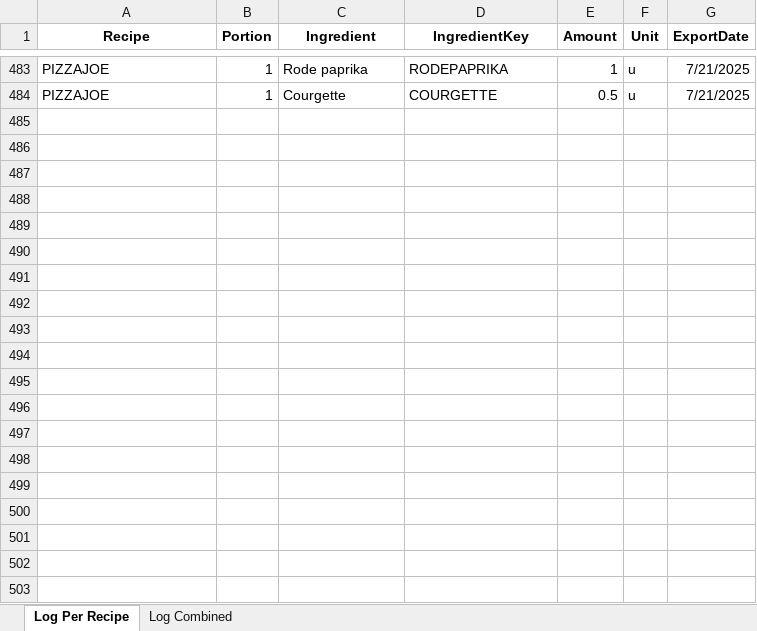
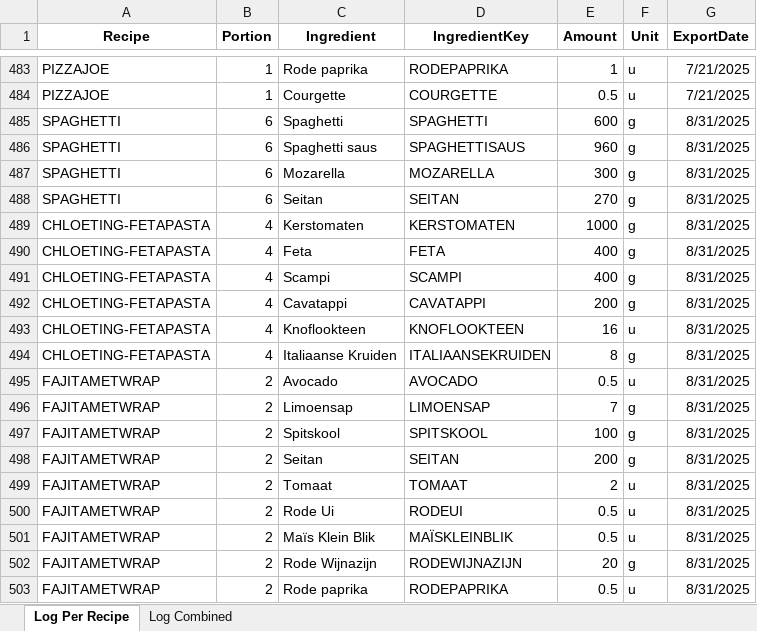
Before and after one commit to Callistah/Grocery_list, an Excel workbook: Excel_files/Log/Grocery_List_Log.xlsx, sheet Log Per Recipe, drawn as a sheet; only a part is shown, gaps mark what is left out; values as stored, in another font and other column widths than the file's, no borders; the diff covers the shown part only; the diff names each change by its address in the sheet, - before the commit and + after, or states it on an @@ line.

```diff
--- a/Excel_files/Log/Grocery_List_Log.xlsx (sheet Log Per Recipe)
+++ b/Excel_files/Log/Grocery_List_Log.xlsx (sheet Log Per Recipe)
+row 485: SPAGHETTI | 6 | Spaghetti | SPAGHETTI | 600 | g | 8/31/2025
+row 486: SPAGHETTI | 6 | Spaghetti saus | SPAGHETTISAUS | 960 | g | 8/31/2025
+row 487: SPAGHETTI | 6 | Mozarella | MOZARELLA | 300 | g | 8/31/2025
+row 488: SPAGHETTI | 6 | Seitan | SEITAN | 270 | g | 8/31/2025
+row 489: CHLOETING-FETAPASTA | 4 | Kerstomaten | KERSTOMATEN | 1000 | g | 8/31/2025
+row 490: CHLOETING-FETAPASTA | 4 | Feta | FETA | 400 | g | 8/31/2025
+row 491: CHLOETING-FETAPASTA | 4 | Scampi | SCAMPI | 400 | g | 8/31/2025
+row 492: CHLOETING-FETAPASTA | 4 | Cavatappi | CAVATAPPI | 200 | g | 8/31/2025
+row 493: CHLOETING-FETAPASTA | 4 | Knoflookteen | KNOFLOOKTEEN | 16 | u | 8/31/2025
+row 494: CHLOETING-FETAPASTA | 4 | Italiaanse Kruiden | ITALIAANSEKRUIDEN | 8 | g | 8/31/2025
+row 495: FAJITAMETWRAP | 2 | Avocado | AVOCADO | 0.5 | u | 8/31/2025
+row 496: FAJITAMETWRAP | 2 | Limoensap | LIMOENSAP | 7 | g | 8/31/2025
+row 497: FAJITAMETWRAP | 2 | Spitskool | SPITSKOOL | 100 | g | 8/31/2025
+row 498: FAJITAMETWRAP | 2 | Seitan | SEITAN | 200 | g | 8/31/2025
+row 499: FAJITAMETWRAP | 2 | Tomaat | TOMAAT | 2 | u | 8/31/2025
+row 500: FAJITAMETWRAP | 2 | Rode Ui | RODEUI | 0.5 | u | 8/31/2025
+row 501: FAJITAMETWRAP | 2 | Maïs Klein Blik | MAÏSKLEINBLIK | 0.5 | u | 8/31/2025
+row 502: FAJITAMETWRAP | 2 | Rode Wijnazijn | RODEWIJNAZIJN | 20 | g | 8/31/2025
+row 503: FAJITAMETWRAP | 2 | Rode paprika | RODEPAPRIKA | 0.5 | u | 8/31/2025
```
Also changed, not shown: 16 added rows elsewhere in this sheet, sheet Log Combined, 1 other file.
